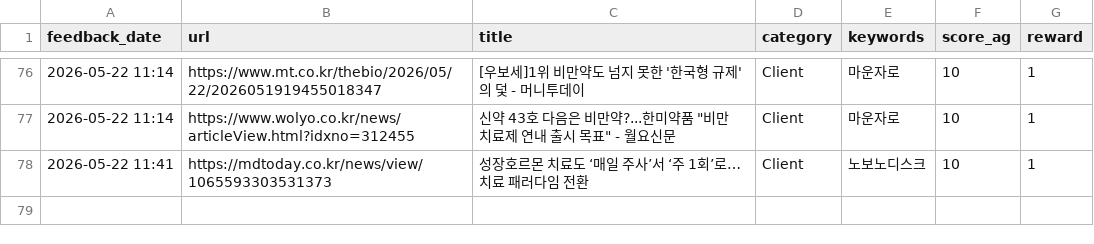
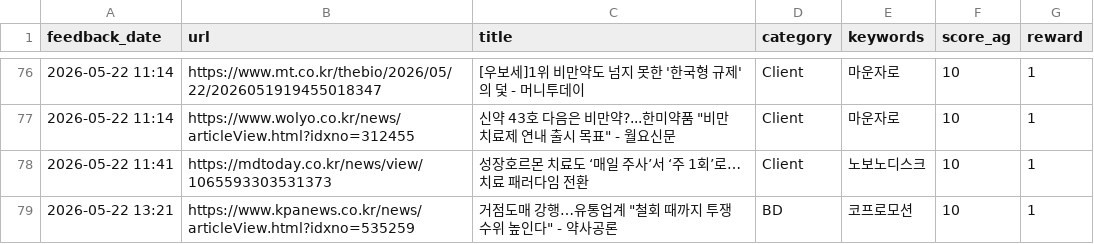
Before and after one commit to Lilyleeyaa/zp-market-monitoring-v3-share, a CSV file: data/labels/feedback_log.csv, drawn as a sheet; only a part is shown, gaps mark what is left out.

Commit message:
Feedback: 거점도매 강행…유통업계 "철회 때까지 투쟁 수위 높인다" - 약사공론... (2026-05-22 13:21)

```diff
--- a/data/labels/feedback_log.csv
+++ b/data/labels/feedback_log.csv
@@ -78 +78,2 @@ feedback_date,url,title,category,keywords,score_ag,reward
 2026-05-22 11:41,https://mdtoday.co.kr/news/view/1065593303531373,성장호르몬 치료도 ‘매일 주사’서 ‘주 1회’로…치료 패러다임 전환,Client,노보노디스크,10,1
+2026-05-22 13:21,https://www.kpanews.co.kr/news/articleView.html?idxno=535259,"거점도매 강행…유통업계 ""철회 때까지 투쟁 수위 높인다"" - 약사공론",BD,코프로모션,10,1
```
